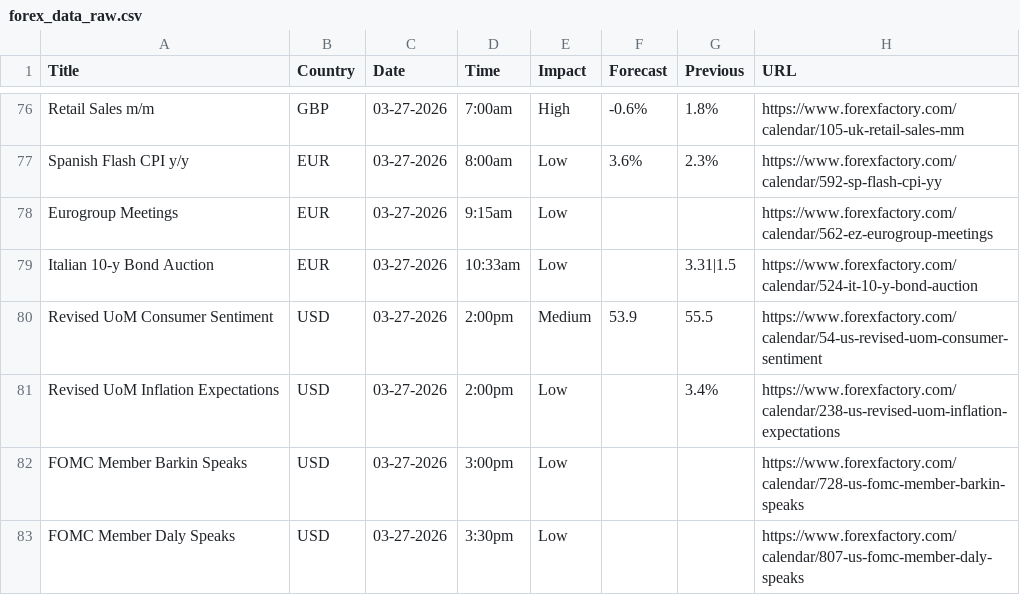
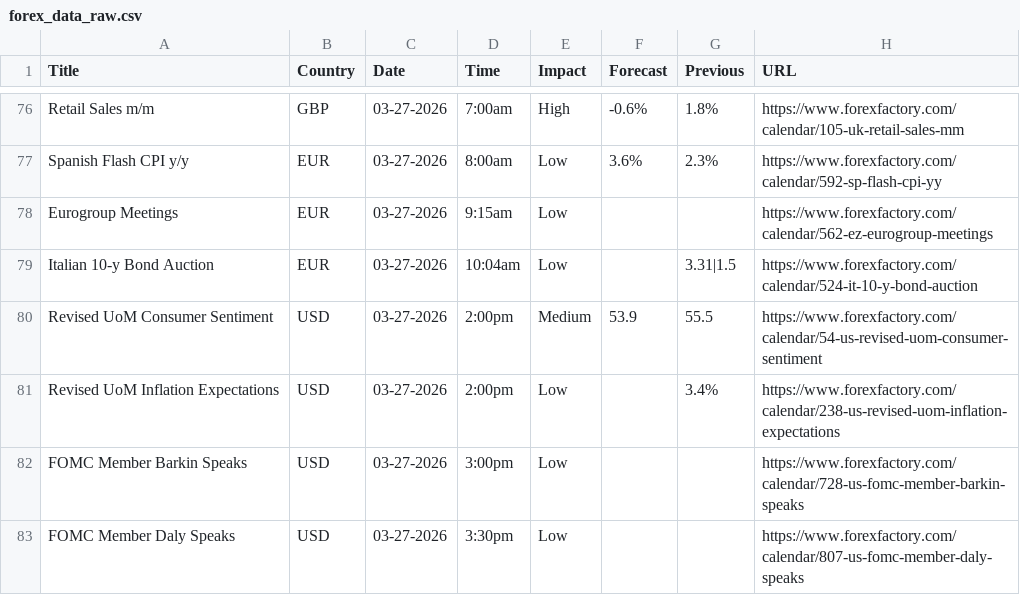
Before and after one commit to CryptoGamerDev/forex-calendar-data, a CSV file: forex_data_raw.csv, drawn as a sheet; only a part is shown, gaps mark what is left out.

```diff
--- a/forex_data_raw.csv
+++ b/forex_data_raw.csv
@@ -78,3 +78,3 @@ Spanish Flash CPI y/y,EUR,03-27-2026,8:00am,Low,3.6%,2.3%,https://www.forexfacto
 Eurogroup Meetings,EUR,03-27-2026,9:15am,Low,,,https://www.forexfactory.com/calendar/562-ez-eurogroup-meetings
-Italian 10-y Bond Auction,EUR,03-27-2026,10:33am,Low,,3.31|1.5,https://www.forexfactory.com/calendar/524-it-10-y-bond-auction
+Italian 10-y Bond Auction,EUR,03-27-2026,10:04am,Low,,3.31|1.5,https://www.forexfactory.com/calendar/524-it-10-y-bond-auction
 Revised UoM Consumer Sentiment,USD,03-27-2026,2:00pm,Medium,53.9,55.5,https://www.forexfactory.com/calendar/54-us-revised-uom-consumer-sentiment
```
Also changed, not shown: forex_data_simple.csv.
